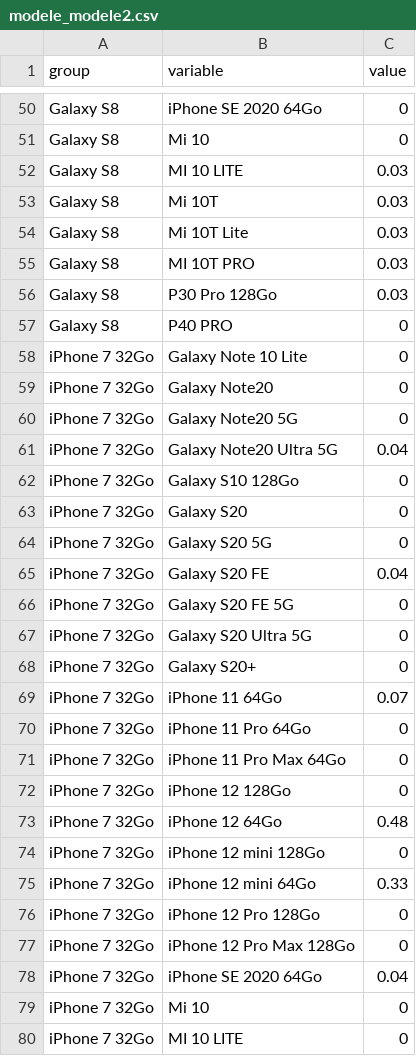
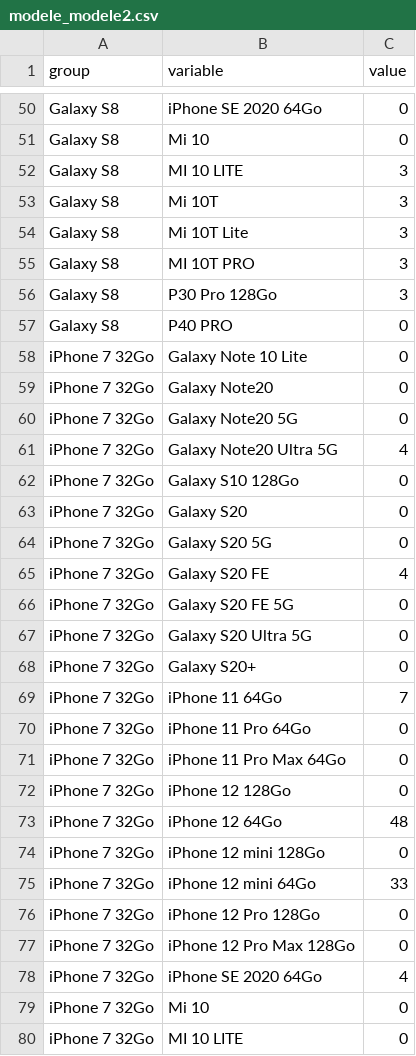
Before and after one commit to imene59/Test, a CSV file: modele_modele2.csv, drawn as a sheet; only a part is shown, gaps mark what is left out; the diff covers the shown part only.

Commit message:
fix: values

```diff
--- a/modele_modele2.csv
+++ b/modele_modele2.csv
@@ -51,7 +51,7 @@ Galaxy S8,iPhone SE 2020 64Go,0
 Galaxy S8,Mi 10,0
-Galaxy S8,MI 10 LITE,0.03
-Galaxy S8,Mi 10T,0.03
-Galaxy S8,Mi 10T Lite,0.03
-Galaxy S8,MI 10T PRO,0.03
-Galaxy S8,P30 Pro 128Go,0.03
+Galaxy S8,MI 10 LITE,3
+Galaxy S8,Mi 10T,3
+Galaxy S8,Mi 10T Lite,3
+Galaxy S8,MI 10T PRO,3
+Galaxy S8,P30 Pro 128Go,3
 Galaxy S8,P40 PRO,0
@@ -60,3 +60,3 @@ iPhone 7 32Go,Galaxy Note20,0
 iPhone 7 32Go,Galaxy Note20 5G,0
-iPhone 7 32Go,Galaxy Note20 Ultra 5G,0.04
+iPhone 7 32Go,Galaxy Note20 Ultra 5G,4
 iPhone 7 32Go,Galaxy S10 128Go,0
@@ -64,3 +64,3 @@ iPhone 7 32Go,Galaxy S20,0
 iPhone 7 32Go,Galaxy S20 5G,0
-iPhone 7 32Go,Galaxy S20 FE,0.04
+iPhone 7 32Go,Galaxy S20 FE,4
 iPhone 7 32Go,Galaxy S20 FE 5G,0
@@ -68,3 +68,3 @@ iPhone 7 32Go,Galaxy S20 Ultra 5G,0
 iPhone 7 32Go,Galaxy S20+,0
-iPhone 7 32Go,iPhone 11 64Go,0.07
+iPhone 7 32Go,iPhone 11 64Go,7
 iPhone 7 32Go,iPhone 11 Pro 64Go,0
@@ -72,8 +72,8 @@ iPhone 7 32Go,iPhone 11 Pro Max 64Go,0
 iPhone 7 32Go,iPhone 12 128Go,0
-iPhone 7 32Go,iPhone 12 64Go,0.48
+iPhone 7 32Go,iPhone 12 64Go,48
 iPhone 7 32Go,iPhone 12 mini 128Go,0
-iPhone 7 32Go,iPhone 12 mini 64Go,0.33
+iPhone 7 32Go,iPhone 12 mini 64Go,33
 iPhone 7 32Go,iPhone 12 Pro 128Go,0
 iPhone 7 32Go,iPhone 12 Pro Max 128Go,0
-iPhone 7 32Go,iPhone SE 2020 64Go,0.04
+iPhone 7 32Go,iPhone SE 2020 64Go,4
 iPhone 7 32Go,Mi 10,0
```
Also changed, not shown: 60 edited cells elsewhere in this file.
